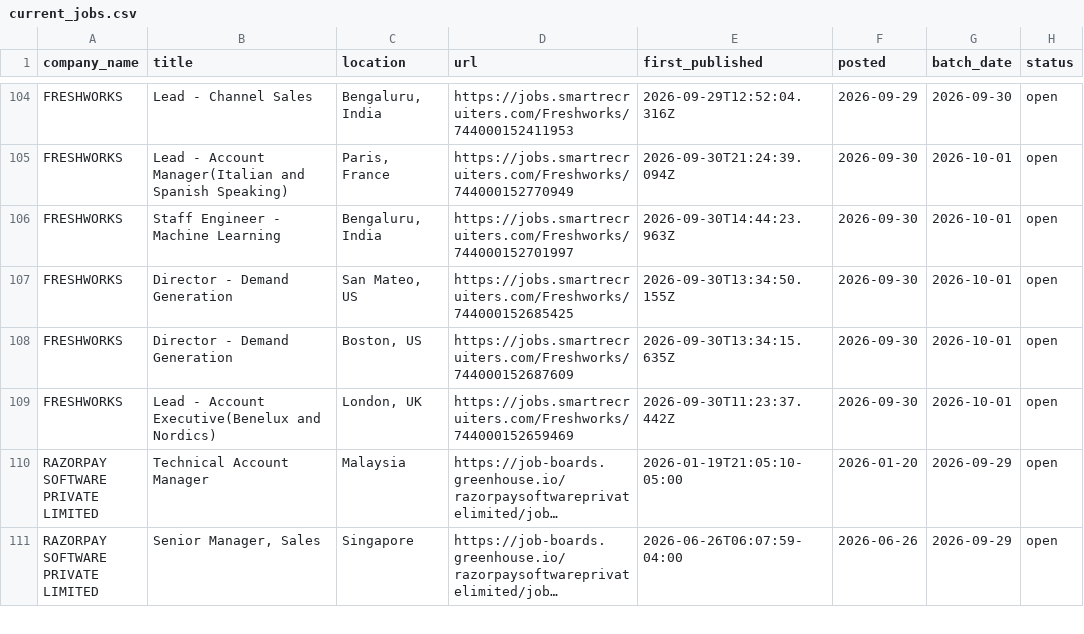
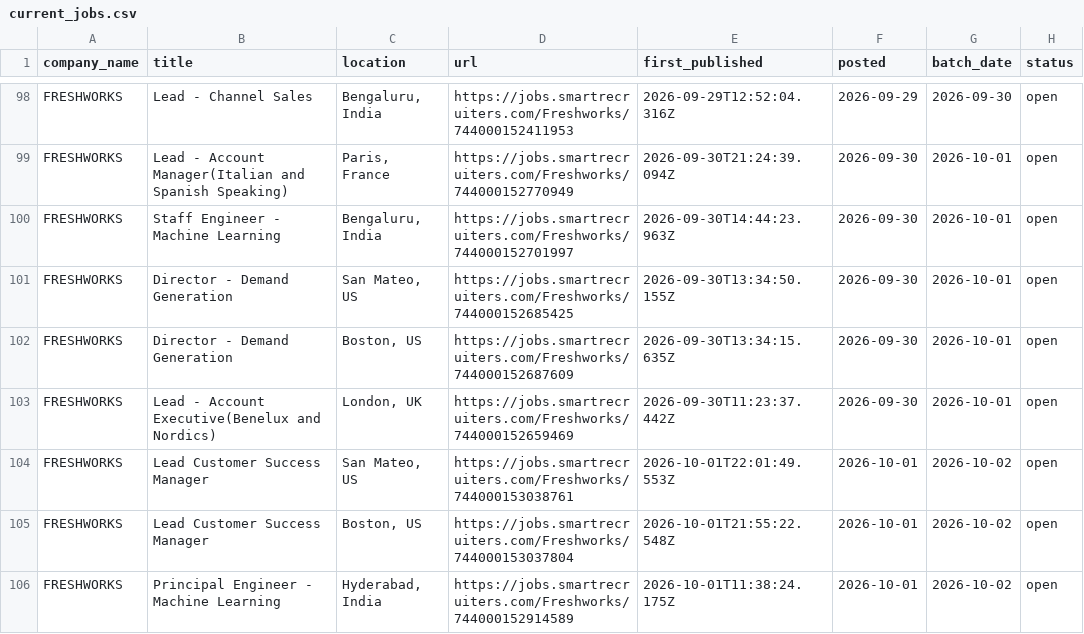
Before and after one commit to itsabhinavism/job-vault-datavault, a CSV file: export/current_jobs.csv, drawn as a sheet; only a part is shown, gaps mark what is left out; the shorter side is filled out with more unchanged rows; long unchanged cells end in …; the diff covers the shown part only; the diff names each change by its address in the sheet, - before the commit and + after, or states it on an @@ line.

```diff
--- a/export/current_jobs.csv
+++ b/export/current_jobs.csv
+row 104: FRESHWORKS | Lead Customer Success Manager | San Mateo, US | https://jobs.smartrecruiters.com/Freshworks/744000153038761 | 2026-10-01T22:01:49.553Z | 2026-10-01 | 2026-10-02 | open
+row 105: FRESHWORKS | Lead Customer Success Manager | Boston, US | https://jobs.smartrecruiters.com/Freshworks/744000153037804 | 2026-10-01T21:55:22.548Z | 2026-10-01 | 2026-10-02 | open
+row 106: FRESHWORKS | Principal Engineer - Machine Learning | Hyderabad, India | https://jobs.smartrecruiters.com/Freshworks/744000152914589 | 2026-10-01T11:38:24.175Z | 2026-10-01 | 2026-10-02 | open
```
Also changed, not shown: 5 added rows, 8 removed rows and 1 edited cell elsewhere in this file, export/changes.csv, export/job_history.csv, 4 other files.
